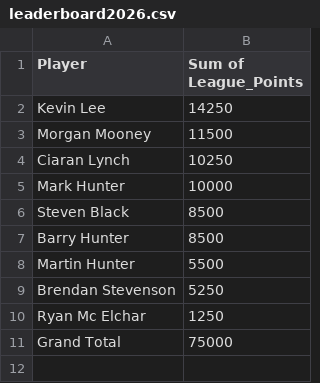
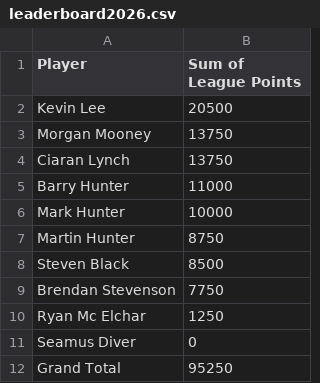
Before and after one commit to CLynch1-hub/the-2002-cardroom, a CSV file: data/leaderboard2026.csv, drawn as a sheet.

```diff
--- a/data/leaderboard2026.csv
+++ b/data/leaderboard2026.csv
@@ -1,11 +1,12 @@
-Player,Sum of League_Points
-Kevin Lee,14250
-Morgan Mooney,11500
-Ciaran Lynch,10250
+Player,Sum of League Points
+Kevin Lee,20500
+Morgan Mooney,13750
+Ciaran Lynch,13750
+Barry Hunter,11000
 Mark Hunter,10000
+Martin Hunter,8750
 Steven Black,8500
-Barry Hunter,8500
-Martin Hunter,5500
-Brendan Stevenson,5250
+Brendan Stevenson,7750
 Ryan Mc Elchar,1250
-Grand Total,75000
+Seamus Diver,0
+Grand Total,95250
```
Also changed, not shown: data/hosts.csv, data/results-2026.csv.
